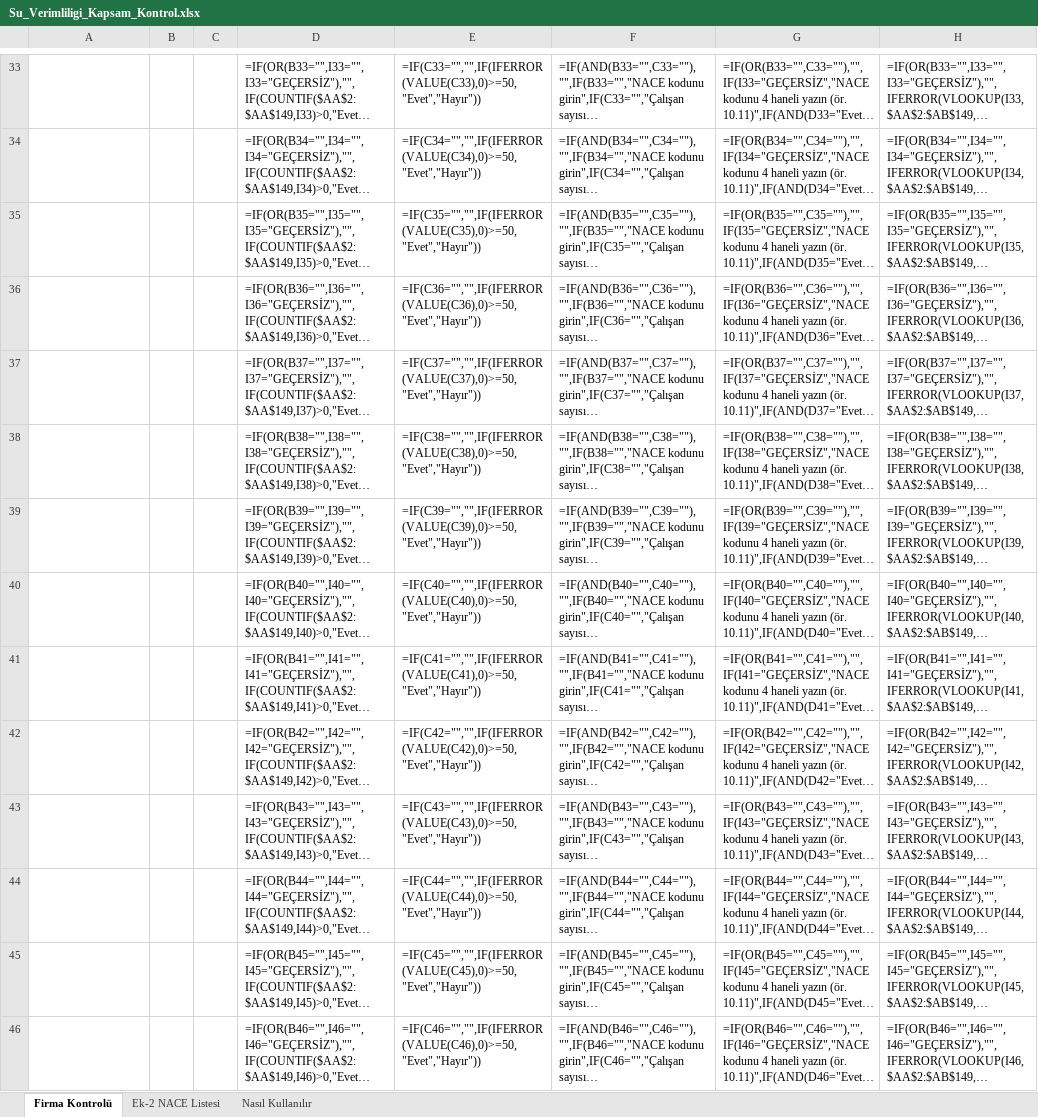
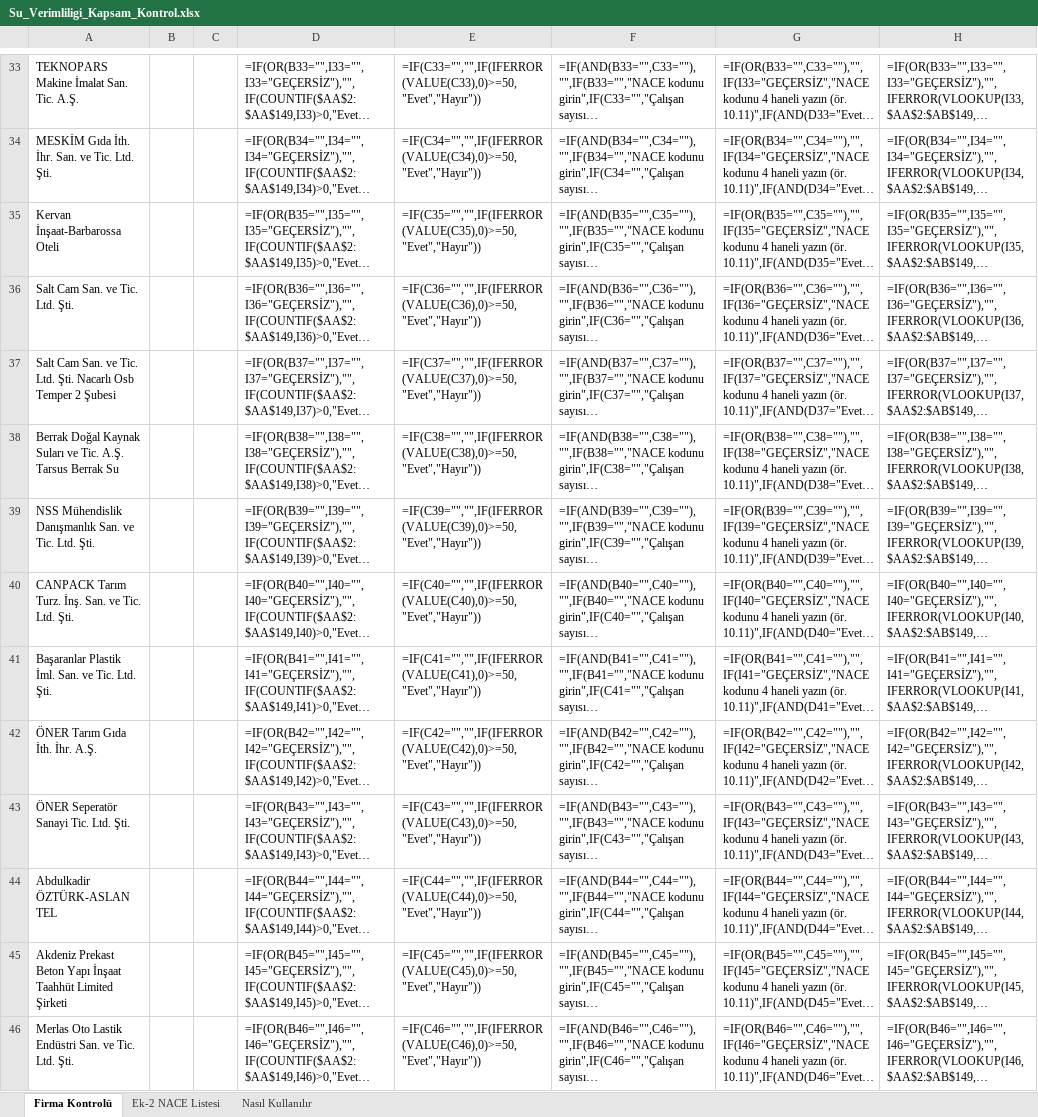
Before and after one commit to iremalisan/alisansges, an Excel workbook: Su_Verimliligi_Kapsam_Kontrol.xlsx, sheet Firma Kontrolü, drawn as a sheet; only a part is shown, gaps mark what is left out; long unchanged cells end in …; values as stored, in another font and other column widths than the file's, no cell formats; formulas without a stored value are shown as written; conditional formats not drawn; the diff covers the shown part only; the diff names each change by its address in the sheet, - before the commit and + after, or states it on an @@ line.

```diff
--- a/Su_Verimliligi_Kapsam_Kontrol.xlsx (sheet Firma Kontrolü)
+++ b/Su_Verimliligi_Kapsam_Kontrol.xlsx (sheet Firma Kontrolü)
-A33: (empty)
+A33: TEKNOPARS Makine İmalat San. Tic. A.Ş.
-A34: (empty)
+A34: MESKİM Gıda İth. İhr. San. ve Tic. Ltd. Şti.
-A35: (empty)
+A35: Kervan İnşaat-Barbarossa Oteli
-A36: (empty)
+A36: Salt Cam San. ve Tic. Ltd. Şti.
-A37: (empty)
+A37: Salt Cam San. ve Tic. Ltd. Şti. Nacarlı Osb Temper 2 Şubesi
-A38: (empty)
+A38: Berrak Doğal Kaynak Suları ve Tic. A.Ş. Tarsus Berrak Su
-A39: (empty)
+A39: NSS Mühendislik Danışmanlık San. ve Tic. Ltd. Şti.
-A40: (empty)
+A40: CANPACK Tarım Turz. İnş. San. ve Tic. Ltd. Şti.
-A41: (empty)
+A41: Başaranlar Plastik İml. San. ve Tic. Ltd. Şti.
-A42: (empty)
+A42: ÖNER Tarım Gıda İth. İhr. A.Ş.
-A43: (empty)
+A43: ÖNER Seperatör Sanayi Tic. Ltd. Şti.
-A44: (empty)
+A44: Abdulkadir ÖZTÜRK-ASLAN TEL
-A45: (empty)
+A45: Akdeniz Prekast Beton Yapı İnşaat Taahhüt Limited Şirketi
-A46: (empty)
+A46: Merlas Oto Lastik Endüstri San. ve Tic. Ltd. Şti.
```
Also changed, not shown: 4 added rows, 4 removed rows and 206 edited cells elsewhere in this sheet, cell formats, 2 other files.
